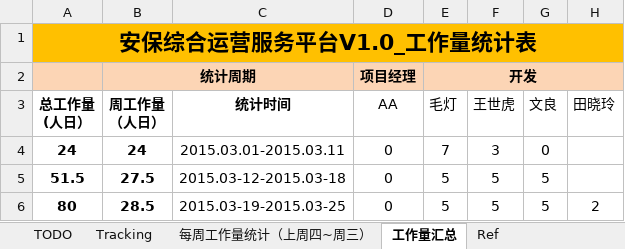
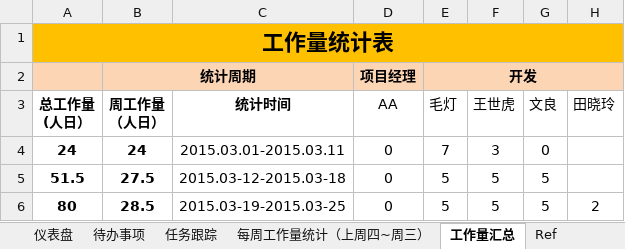
Before and after one commit to xym-loveit/project-management, an Excel workbook: 模板.xlsx, sheet 工作量汇总, drawn as a sheet; only a part is shown; values as stored, in another font and other column widths than the file's, no borders; the diff names each change by its address in the sheet, - before the commit and + after, or states it on an @@ line.

```diff
--- a/模板.xlsx (sheet 工作量汇总)
+++ b/模板.xlsx (sheet 工作量汇总)
-sheet tab: TODO
+sheet tab: 待办事项
-sheet tab: Tracking
+sheet tab: 任务跟踪
+sheet tab: 仪表盘
-A1: 安保综合运营服务平台V1.0_工作量统计表
+A1: 工作量统计表
```
Also changed, not shown: sheet 待办事项, formulas that keep their value, charts or pictures, 1 other file.
